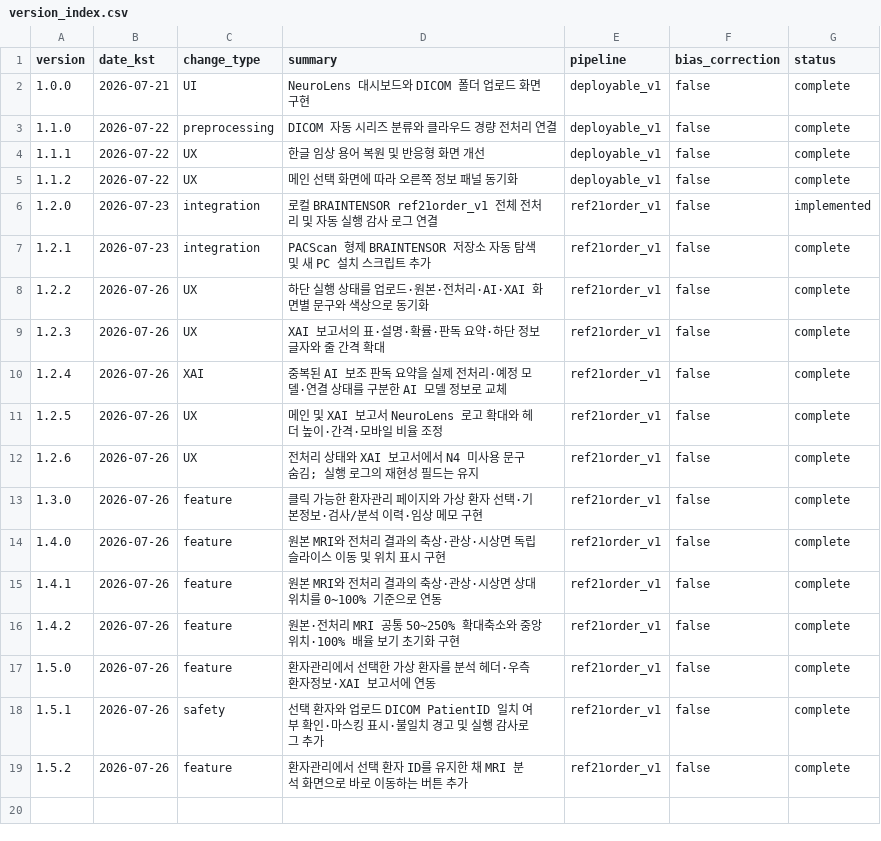
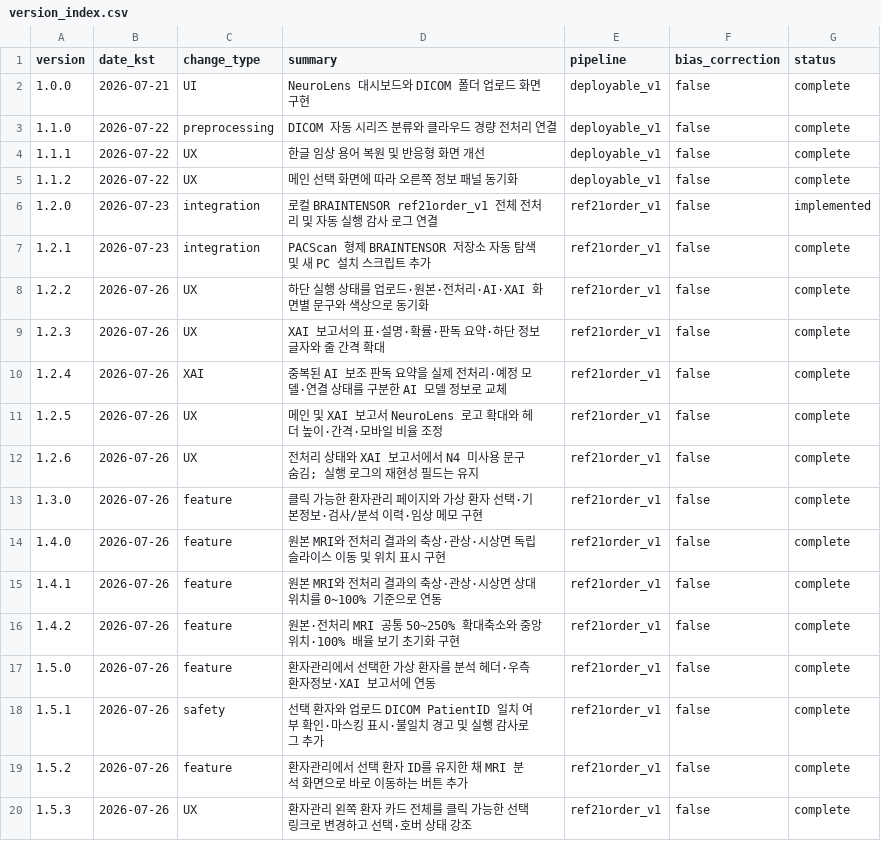
Before and after one commit to yjson0509maymay/PACScan, a CSV file: results/version_index.csv, drawn as a sheet.

```diff
--- a/results/version_index.csv
+++ b/results/version_index.csv
@@ -19 +19,2 @@ version,date_kst,change_type,summary,pipeline,bias_correction,status
 1.5.2,2026-07-26,feature,"환자관리에서 선택 환자 ID를 유지한 채 MRI 분석 화면으로 바로 이동하는 버튼 추가",ref21order_v1,false,complete
+1.5.3,2026-07-26,UX,"환자관리 왼쪽 환자 카드 전체를 클릭 가능한 선택 링크로 변경하고 선택·호버 상태 강조",ref21order_v1,false,complete
```
Also changed, not shown: 3 other files.
